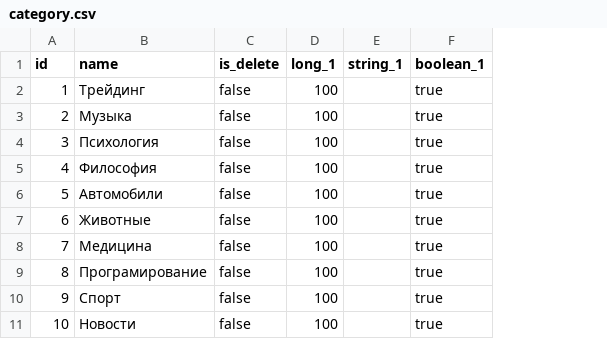
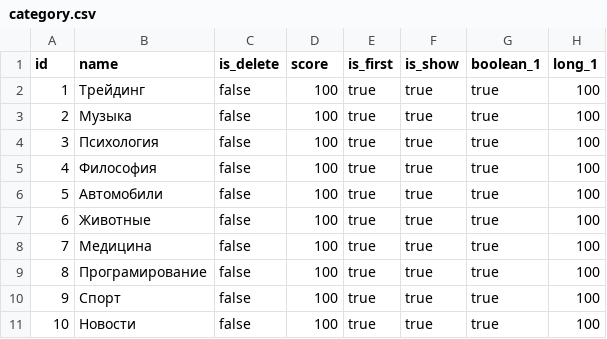
Before and after one commit to 23regionn/TG-bot, a CSV file: src/main/resources/config/liquibase/fake-data/category.csv, drawn as a sheet; removed rows and columns are numbered as before the commit, all else as after; the diff names each change by its address in the sheet, - before the commit and + after, or states it on an @@ line.

```diff
--- a/src/main/resources/config/liquibase/fake-data/category.csv
+++ b/src/main/resources/config/liquibase/fake-data/category.csv
-column E (string_1), empty
+column E (is_first), rows 2-11: all true
+column F (is_show), rows 2-11: all true
+column H (long_1), rows 2-11: all 100
-D1: long_1
+D1: score
```
Also changed, not shown: 4 other files.
